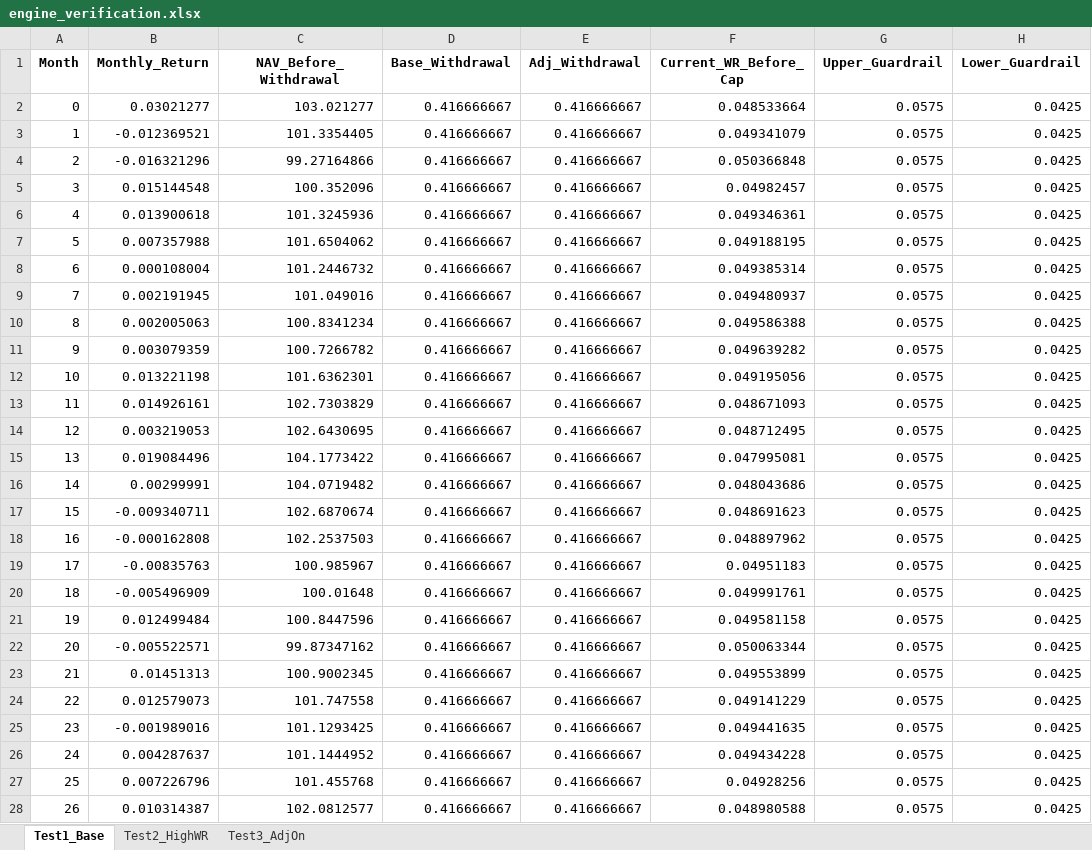
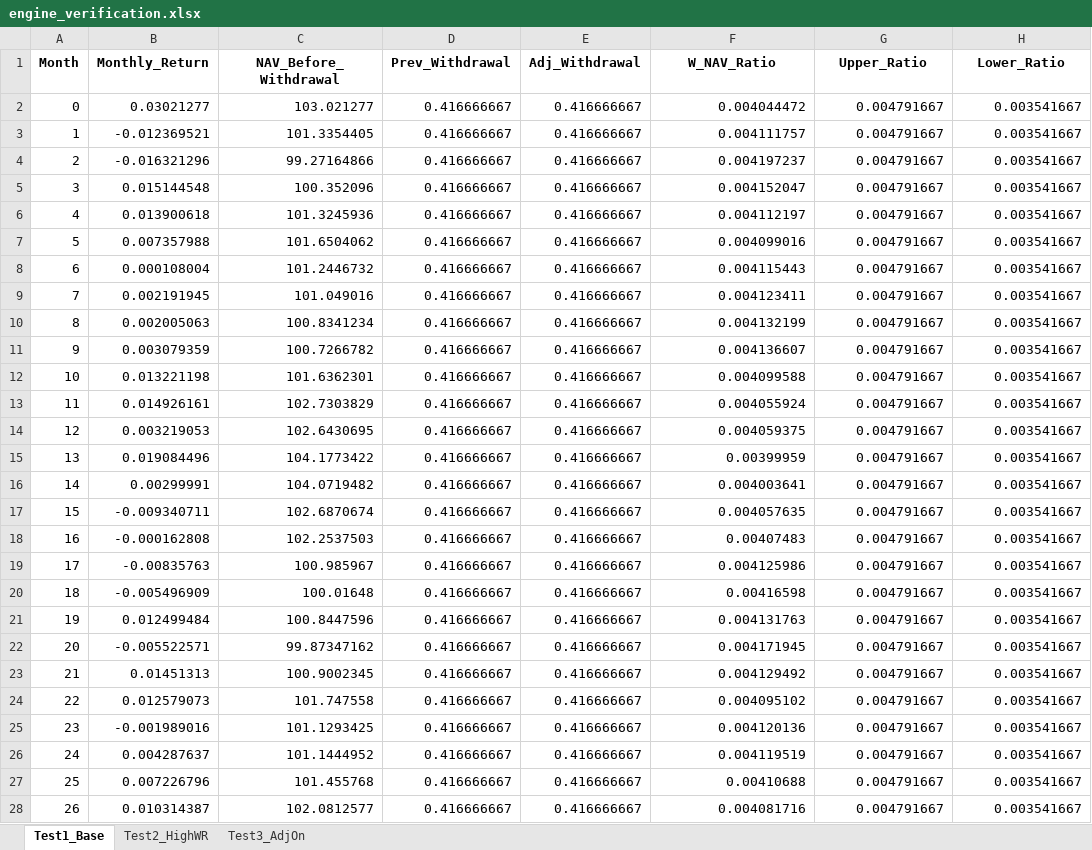
Before and after one commit to bobkim67/Dynamic_Withdrawl, an Excel workbook: engine_verification.xlsx, sheet Test1_Base, drawn as a sheet; only a part is shown; values as stored, in another font and other column widths than the file's, no borders; the diff covers the shown part only; the diff names each change by its address in the sheet, - before the commit and + after, or states it on an @@ line.

```diff
--- a/engine_verification.xlsx (sheet Test1_Base)
+++ b/engine_verification.xlsx (sheet Test1_Base)
-D1: Base_Withdrawal
+D1: Prev_Withdrawal
-F1: Current_WR_Before_Cap
+F1: W_NAV_Ratio
-G1: Upper_Guardrail
+G1: Upper_Ratio
-H1: Lower_Guardrail
+H1: Lower_Ratio
-F2 (W_NAV_Ratio): 0.048533664
+F2 (W_NAV_Ratio): 0.004044472
-G2:G28 (Upper_Ratio): 0.0575
+G2:G28 (Upper_Ratio): 0.004791667
-H2:H28 (Lower_Ratio): 0.0425
+H2:H28 (Lower_Ratio): 0.003541667
-F3 (W_NAV_Ratio): 0.049341079
+F3 (W_NAV_Ratio): 0.004111757
-F4 (W_NAV_Ratio): 0.050366848
+F4 (W_NAV_Ratio): 0.004197237
-F5 (W_NAV_Ratio): 0.04982457
+F5 (W_NAV_Ratio): 0.004152047
-F6 (W_NAV_Ratio): 0.049346361
+F6 (W_NAV_Ratio): 0.004112197
-F7 (W_NAV_Ratio): 0.049188195
+F7 (W_NAV_Ratio): 0.004099016
-F8 (W_NAV_Ratio): 0.049385314
+F8 (W_NAV_Ratio): 0.004115443
-F9 (W_NAV_Ratio): 0.049480937
+F9 (W_NAV_Ratio): 0.004123411
-F10 (W_NAV_Ratio): 0.049586388
+F10 (W_NAV_Ratio): 0.004132199
-F11 (W_NAV_Ratio): 0.049639282
+F11 (W_NAV_Ratio): 0.004136607
-F12 (W_NAV_Ratio): 0.049195056
+F12 (W_NAV_Ratio): 0.004099588
-F13 (W_NAV_Ratio): 0.048671093
+F13 (W_NAV_Ratio): 0.004055924
-F14 (W_NAV_Ratio): 0.048712495
+F14 (W_NAV_Ratio): 0.004059375
-F15 (W_NAV_Ratio): 0.047995081
+F15 (W_NAV_Ratio): 0.00399959
-F16 (W_NAV_Ratio): 0.048043686
+F16 (W_NAV_Ratio): 0.004003641
-F17 (W_NAV_Ratio): 0.048691623
+F17 (W_NAV_Ratio): 0.004057635
-F18 (W_NAV_Ratio): 0.048897962
+F18 (W_NAV_Ratio): 0.00407483
-F19 (W_NAV_Ratio): 0.04951183
+F19 (W_NAV_Ratio): 0.004125986
-F20 (W_NAV_Ratio): 0.049991761
+F20 (W_NAV_Ratio): 0.00416598
-F21 (W_NAV_Ratio): 0.049581158
+F21 (W_NAV_Ratio): 0.004131763
-F22 (W_NAV_Ratio): 0.050063344
+F22 (W_NAV_Ratio): 0.004171945
-F23 (W_NAV_Ratio): 0.049553899
+F23 (W_NAV_Ratio): 0.004129492
-F24 (W_NAV_Ratio): 0.049141229
+F24 (W_NAV_Ratio): 0.004095102
-F25 (W_NAV_Ratio): 0.049441635
+F25 (W_NAV_Ratio): 0.004120136
-F26 (W_NAV_Ratio): 0.049434228
+F26 (W_NAV_Ratio): 0.004119519
-F27 (W_NAV_Ratio): 0.04928256
+F27 (W_NAV_Ratio): 0.00410688
-F28 (W_NAV_Ratio): 0.048980588
+F28 (W_NAV_Ratio): 0.004081716
```
Also changed, not shown: 361 edited cells elsewhere in this sheet, sheet Test3_AdjOn, sheet Test2_HighWR, 19 other files.
